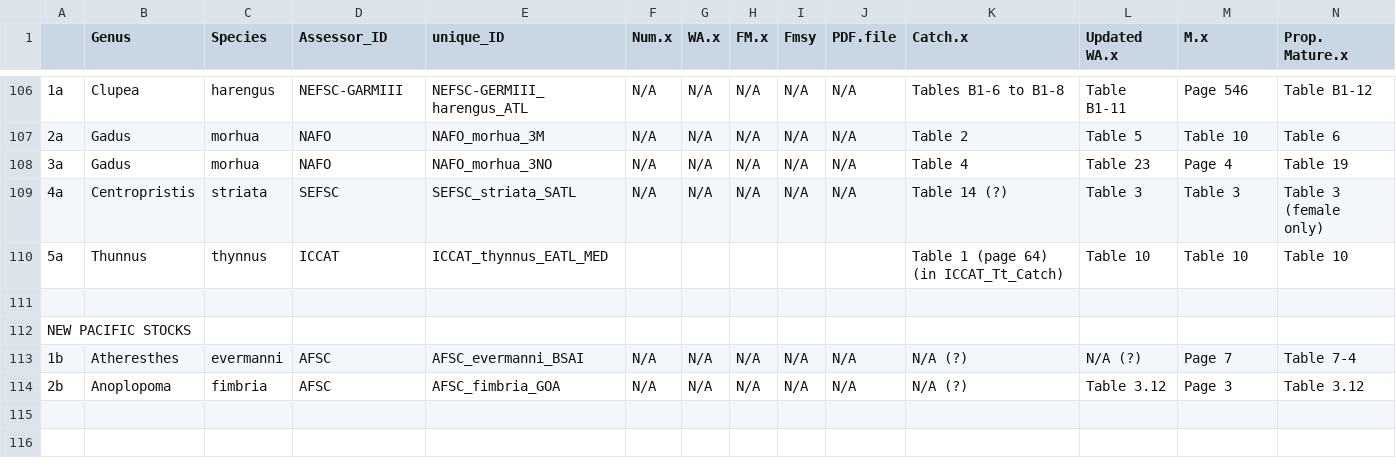
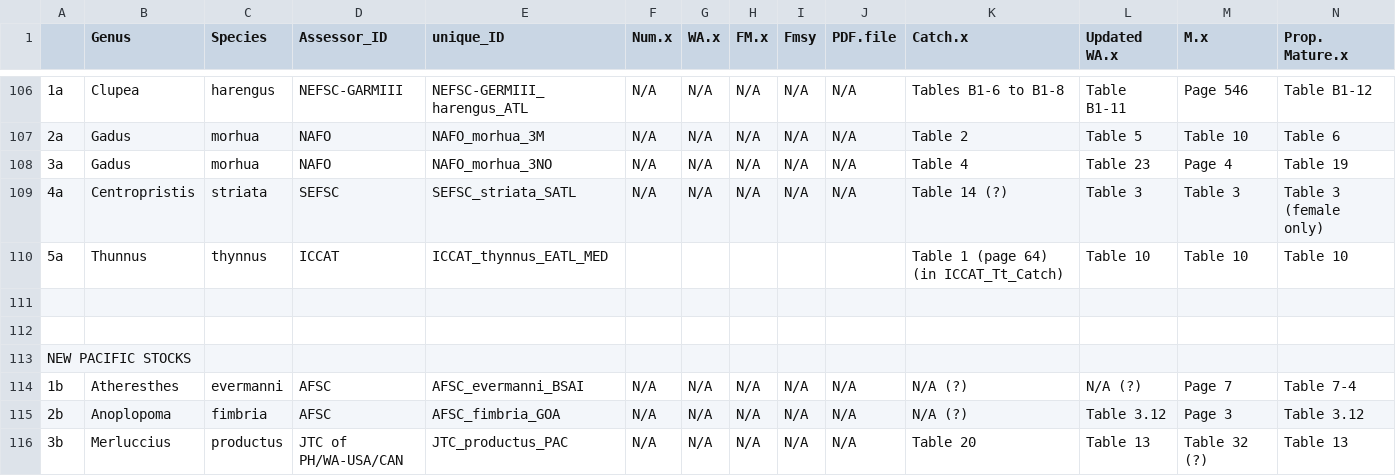
Before and after one commit to danielle-baribeau/Age-structured-marine-fish-database, a CSV file: Master.csv, drawn as a sheet; only a part is shown, gaps mark what is left out; rows hold the shown columns only; the diff names each change by its address in the sheet, - before the commit and + after, or states it on an @@ line.

Commit message:
New whiting pacific stock

```diff
--- a/Master.csv
+++ b/Master.csv
+row 111: (empty)
+row 116: 3b | Merluccius | productus | JTC of PH/WA-USA/CAN | JTC_productus_PAC | N/A | N/A | N/A | N/A | N/A | Table 20 | Table 13 | Table 32 (?) | Table 13
```
